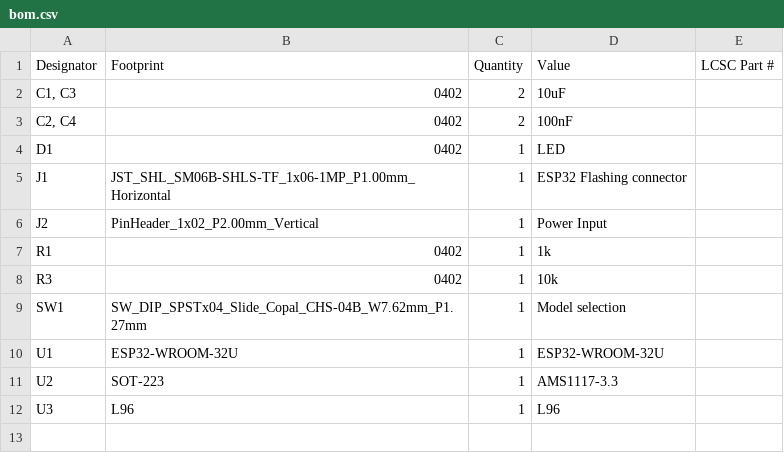
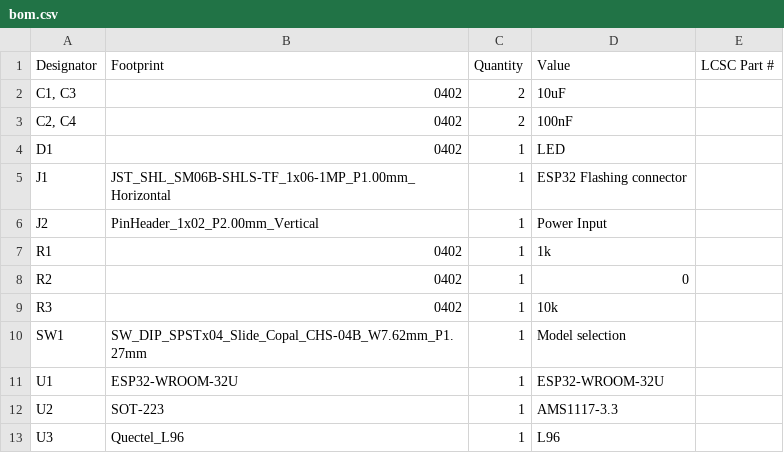
Before and after one commit to plambs/drone-beacon, a CSV file: schematics/drone-beacon/production/bom.csv, drawn as a sheet.

```diff
--- a/schematics/drone-beacon/production/bom.csv
+++ b/schematics/drone-beacon/production/bom.csv
@@ -7,2 +7,3 @@ J2,PinHeader_1x02_P2.00mm_Vertical,1,Power Input,
 R1,0402,1,1k,
+R2,0402,1,0,
 R3,0402,1,10k,
@@ -11,2 +12,2 @@ U1,ESP32-WROOM-32U,1,ESP32-WROOM-32U,
 U2,SOT-223,1,AMS1117-3.3,
-U3,L96,1,L96,
+U3,Quectel_L96,1,L96,
```
Also changed, not shown: schematics/drone-beacon/production/positions.csv, 11 other files.
